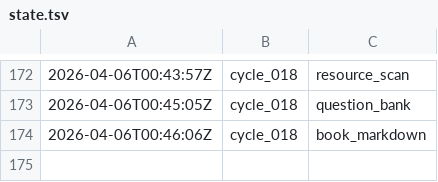
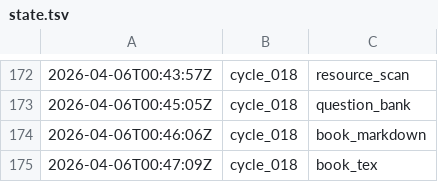
Before and after one commit to lachlanchen/LazyEarn, a TSV file: references/wealth-engine/state.tsv, drawn as a sheet; only a part is shown, gaps mark what is left out.

Commit message:
wealth refinery: cycle_018 round 05 side_products

```diff
--- a/references/wealth-engine/state.tsv
+++ b/references/wealth-engine/state.tsv
@@ -174 +174,2 @@
 2026-04-06T00:46:06Z	cycle_018	book_markdown
+2026-04-06T00:47:09Z	cycle_018	book_tex
```
Also changed, not shown: 8 other files.
